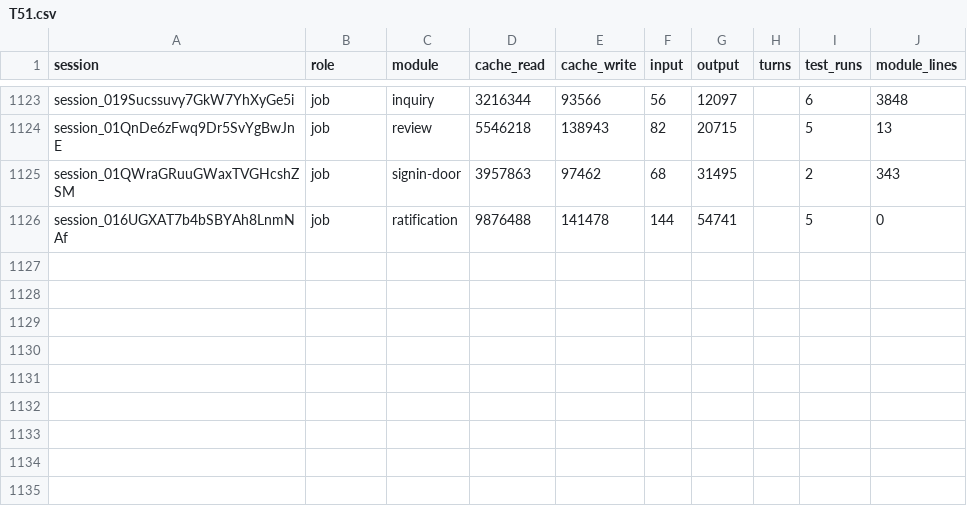
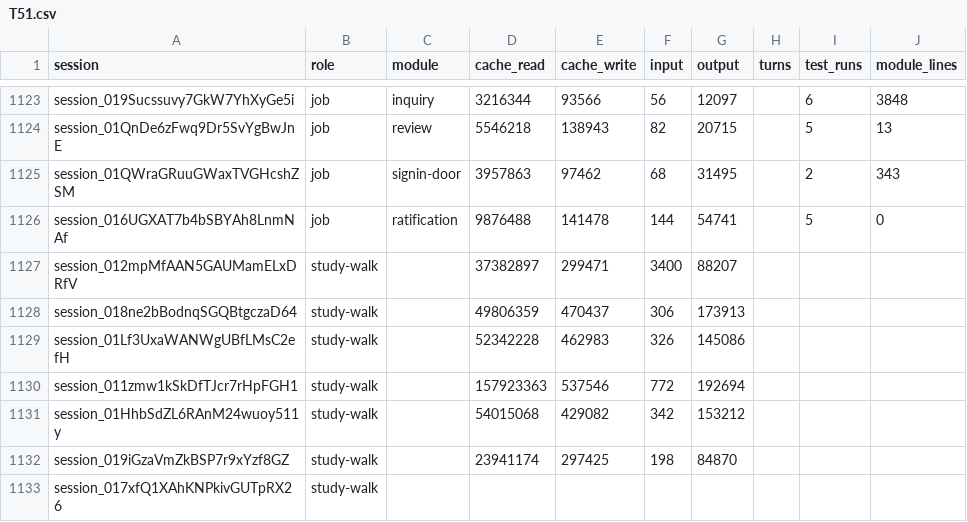
Before and after one commit to believeinoakland/bio, a CSV file: build/metrics/T51.csv, drawn as a sheet; only a part is shown, gaps mark what is left out.

```diff
--- a/build/metrics/T51.csv
+++ b/build/metrics/T51.csv
@@ -1126 +1126,8 @@ session_01QWraGRuuGWaxTVGHcshZSM,job,signin-door,3957863,97462,68,31495,,2,343
 session_016UGXAT7b4bSBYAh8LnmNAf,job,ratification,9876488,141478,144,54741,,5,0
+session_012mpMfAAN5GAUMamELxDRfV,study-walk,,37382897,299471,3400,88207,,,
+session_018ne2bBodnqSGQBtgczaD64,study-walk,,49806359,470437,306,173913,,,
+session_01Lf3UxaWANWgUBfLMsC2efH,study-walk,,52342228,462983,326,145086,,,
+session_011zmw1kSkDfTJcr7rHpFGH1,study-walk,,157923363,537546,772,192694,,,
+session_01HhbSdZL6RAnM24wuoy511y,study-walk,,54015068,429082,342,153212,,,
+session_019iGzaVmZkBSP7r9xYzf8GZ,study-walk,,23941174,297425,198,84870,,,
+session_017xfQ1XAhKNPkivGUTpRX26,study-walk,,,,,,,,
```
